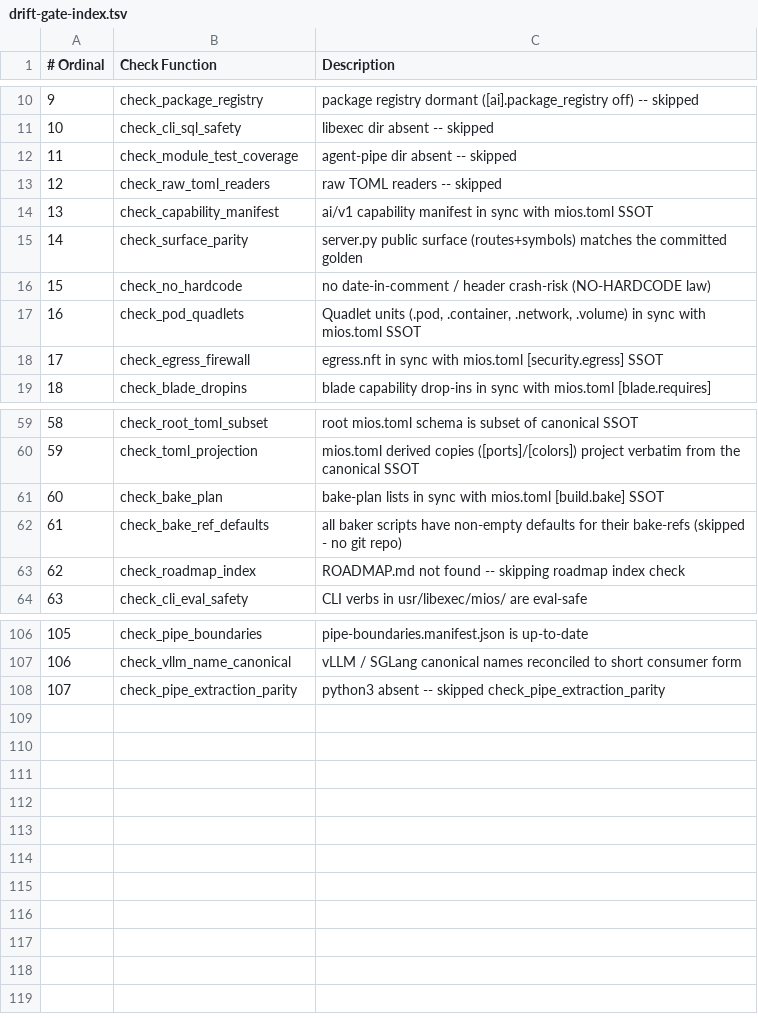
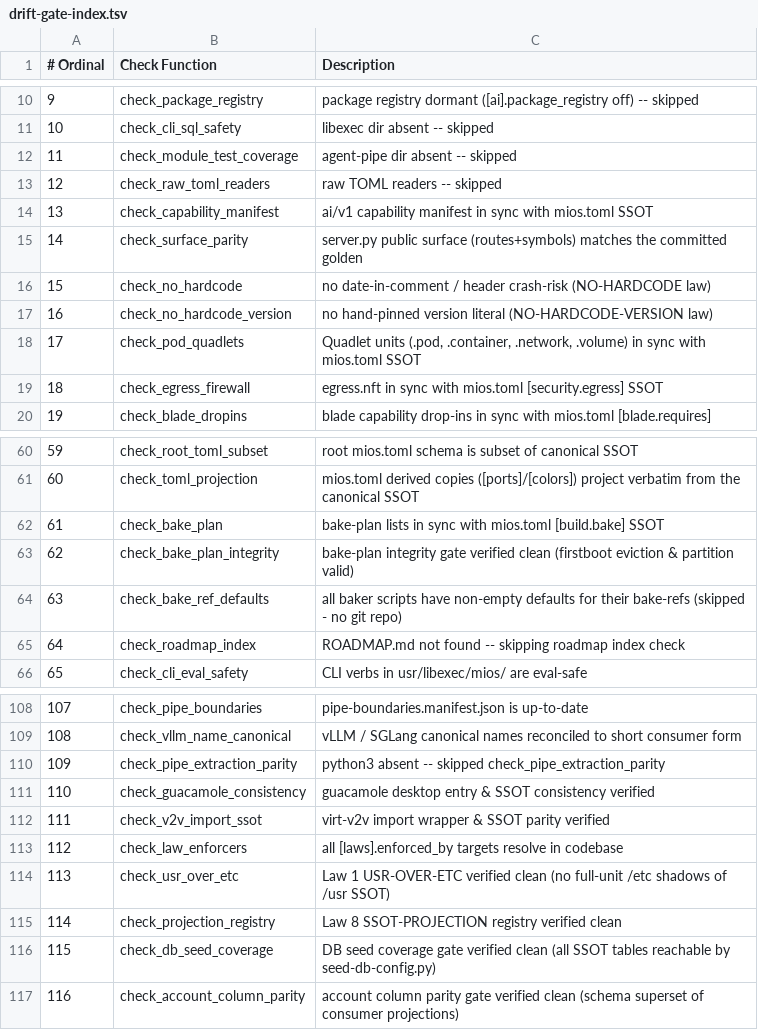
Before and after one commit to mios-dev/MiOS, a TSV file: usr/share/mios/reference/drift-gate-index.tsv, drawn as a sheet; only a part is shown, gaps mark what is left out; addresses are those after the commit; the diff names each change by its address in the sheet, - before the commit and + after, or states it on an @@ line.

Commit message:
agy: AGY-41/42/43/45/54 drift-gates and negative tests

```diff
--- a/usr/share/mios/reference/drift-gate-index.tsv
+++ b/usr/share/mios/reference/drift-gate-index.tsv
+row 17: 16 | check_no_hardcode_version | no hand-pinned version literal (NO-HARDCODE-VERSION law)
@@ column A (# Ordinal) renumbered between rows 18 and 110 @@
+row 63: 62 | check_bake_plan_integrity | bake-plan integrity gate verified clean (firstboot eviction & partition valid)
+row 111: 110 | check_guacamole_consistency | guacamole desktop entry & SSOT consistency verified
+row 112: 111 | check_v2v_import_ssot | virt-v2v import wrapper & SSOT parity verified
+row 113: 112 | check_law_enforcers | all [laws].enforced_by targets resolve in codebase
+row 114: 113 | check_usr_over_etc | Law 1 USR-OVER-ETC verified clean (no full-unit /etc shadows of /usr SSOT)
+row 115: 114 | check_projection_registry | Law 8 SSOT-PROJECTION registry verified clean
+row 116: 115 | check_db_seed_coverage | DB seed coverage gate verified clean (all SSOT tables reachable by seed-db-config.py)
+row 117: 116 | check_account_column_parity | account column parity gate verified clean (schema superset of consumer projections)
```
Also changed, not shown: 5 other files.
